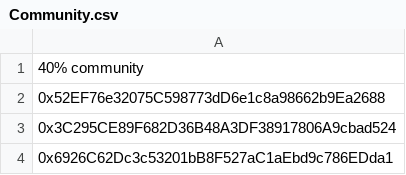
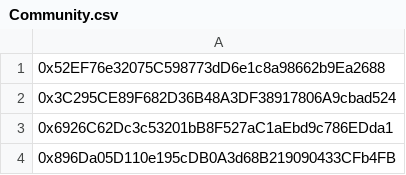
Before and after one commit to LayerSync/LayerZero-distribution-addresses, a CSV file: Community.csv, drawn as a sheet; only a part is shown; the shorter side is filled out with more unchanged rows; the diff names each change by its address in the sheet, - before the commit and + after, or states it on an @@ line.

```diff
--- a/Community.csv
+++ b/Community.csv
-row 1: 40% community
```
Also changed, not shown: Bridge-users.csv, 1 other file.
